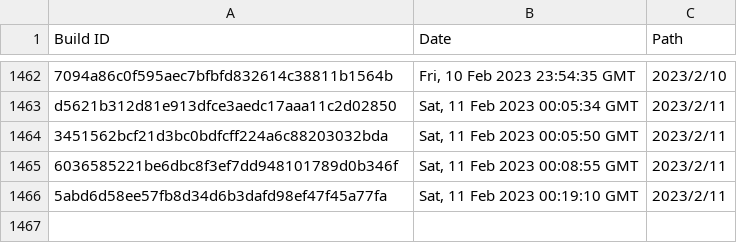
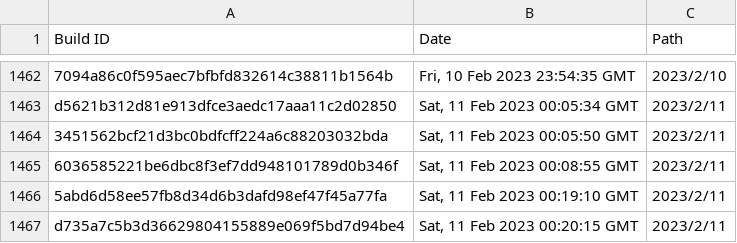
Before and after one commit to Discord-Build-Logger/Builds, a CSV file: builds.csv, drawn as a sheet; only a part is shown, gaps mark what is left out.

Commit message:
Add build: d735a7c5b3d36629804155889e069f5bd7d94be4

```diff
--- a/builds.csv
+++ b/builds.csv
@@ -1466 +1466,2 @@ Build ID,Date,Path
 "5abd6d58ee57fb8d34d6b3dafd98ef47f45a77fa","Sat, 11 Feb 2023 00:19:10 GMT","2023/2/11"
+"d735a7c5b3d36629804155889e069f5bd7d94be4","Sat, 11 Feb 2023 00:20:15 GMT","2023/2/11"
```
Also changed, not shown: 2 other files.
